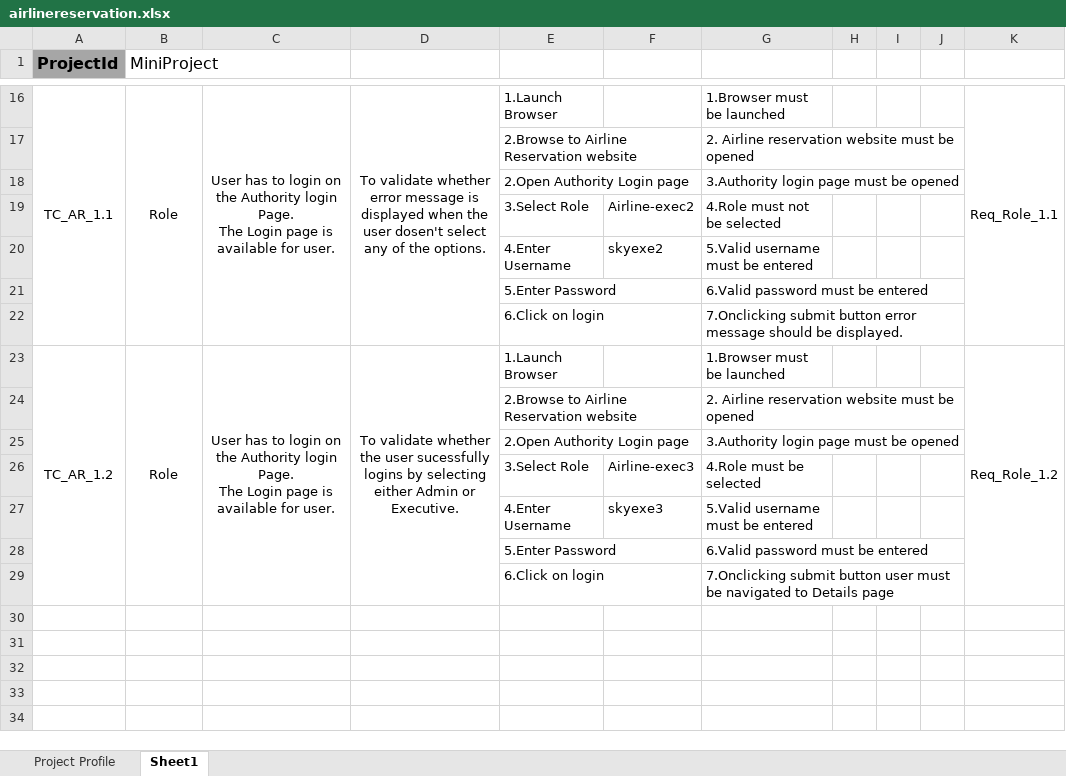
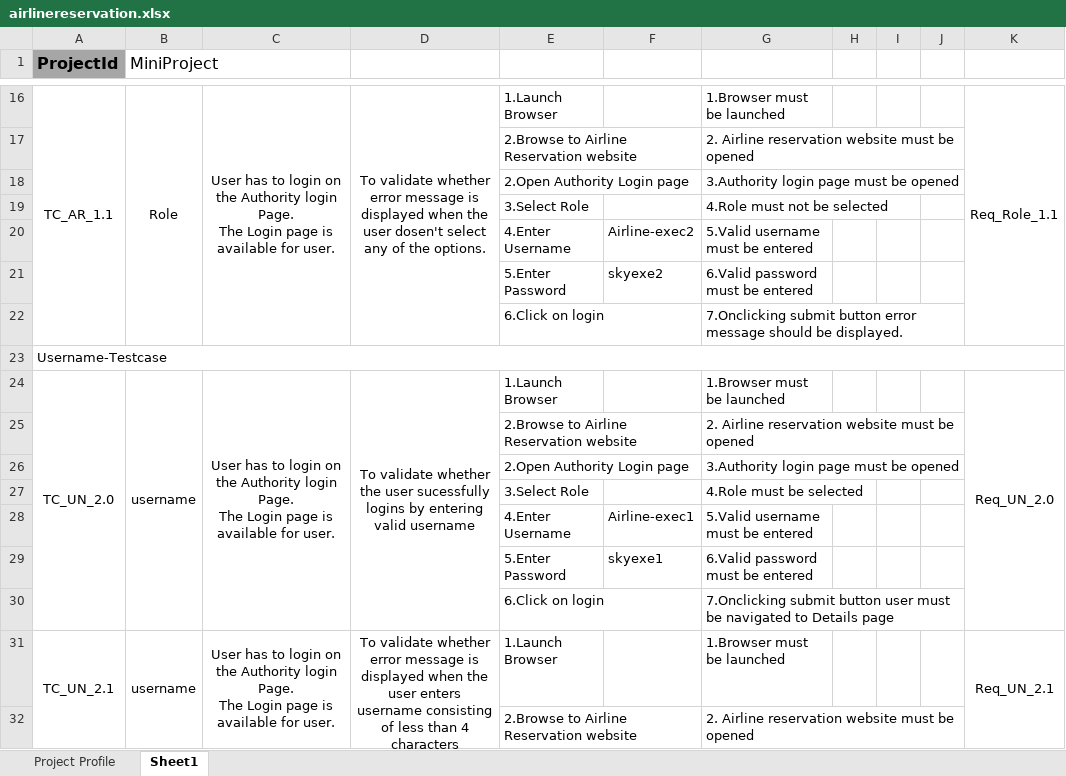
Before and after one commit to chanudeep/mini, an Excel workbook: airlinereservation.xlsx, sheet Sheet1, drawn as a sheet; only a part is shown, gaps mark what is left out; values as stored, in another font and other column widths than the file's, no borders; addresses are those after the commit; ↵ is a line break in a cell; the diff covers the shown part only; the diff names each change by its address in the sheet, - before the commit and + after, or states it on an @@ line.

Commit message:
Add files via upload

```diff
--- a/airlinereservation.xlsx (sheet Sheet1)
+++ b/airlinereservation.xlsx (sheet Sheet1)
-F19: Airline-exec2
+F19: (empty)
-F20: skyexe2
+F20: Airline-exec2
-F21: (empty)
+F21: skyexe2
+row 23: Username-Testcase
-A24 (ProjectId): TC_AR_1.2
+A24 (ProjectId): TC_UN_2.0
-B24 (MiniProject): Role
+B24 (MiniProject): username
-D24: …logins by selecting either Admin or Executive.
+D24: …logins by entering valid username
-K24: Req_Role_1.2
+K24: Req_UN_2.0
-F27: Airline-exec3
+F27: (empty)
-F28: skyexe3
+F28: Airline-exec1
-F29: (empty)
+F29: skyexe1
+row 31: TC_UN_2.1 | username | User has to login on the Authority login Page. ↵ The Login page is available for user. | To validate whether error message is displayed when the user enters username consisting of less than 4 characters | 1.Launch Browser |  | 1.Browser must be launched |  |  |  | Req_UN_2.1
+row 32:  |  |  |  | 2.Browse to Airline Reservation website |  | 2. Airline reservation website must be opened
```
Also changed, not shown: 42 added rows elsewhere in this sheet.
